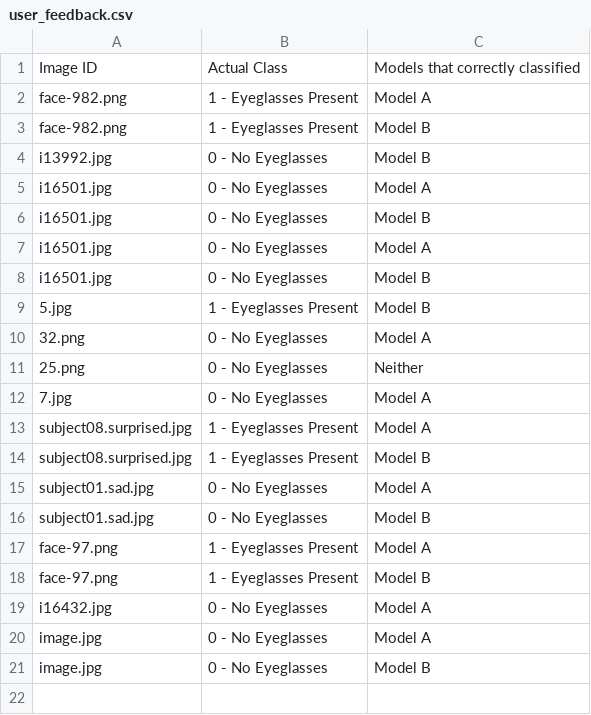
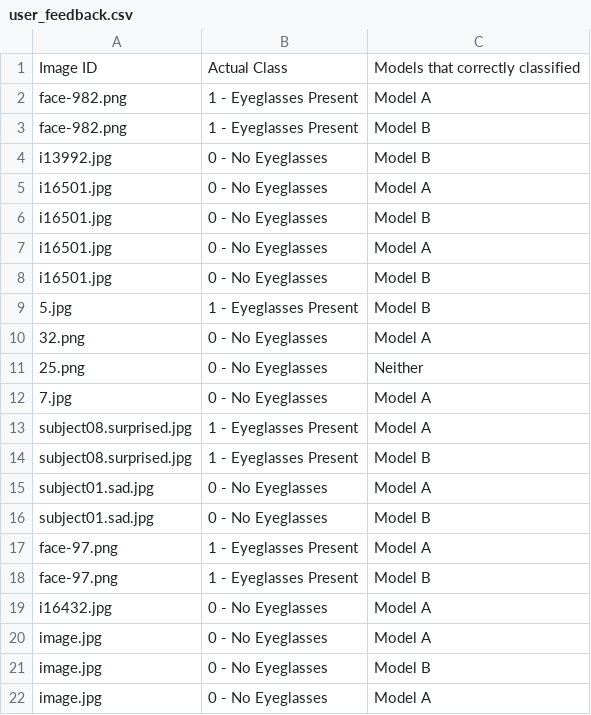
Before and after one commit to nikAcharya1/streamlit-ML-Nikesh, a CSV file: user_feedback.csv, drawn as a sheet; the diff names each change by its address in the sheet, - before the commit and + after, or states it on an @@ line.

Commit message:
Updated by Streamlit form submission

```diff
--- a/user_feedback.csv
+++ b/user_feedback.csv
+row 22: image.jpg | 0 - No Eyeglasses | Model A
```
